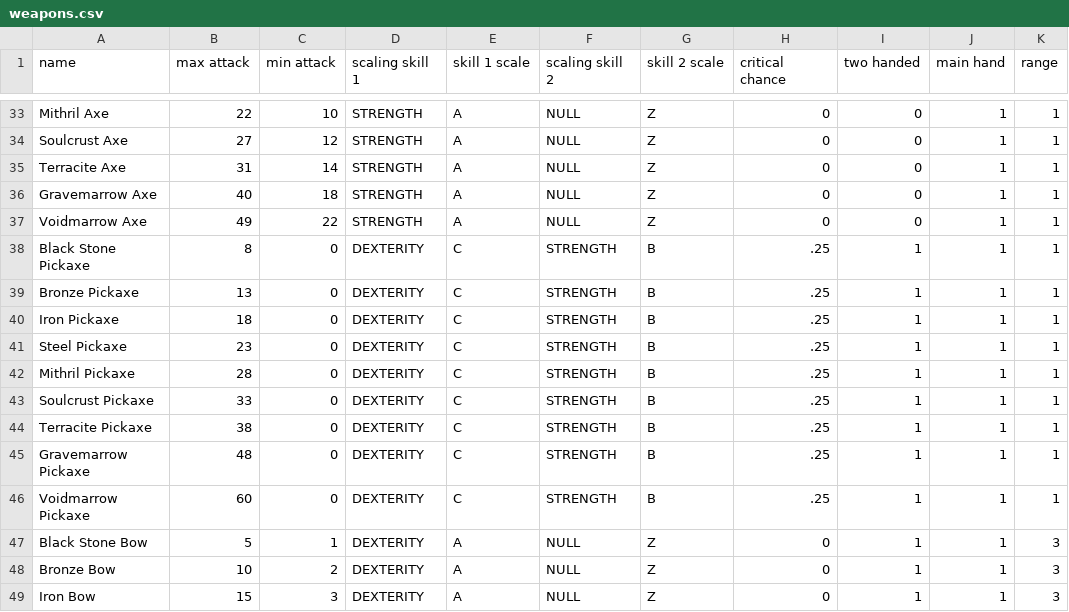
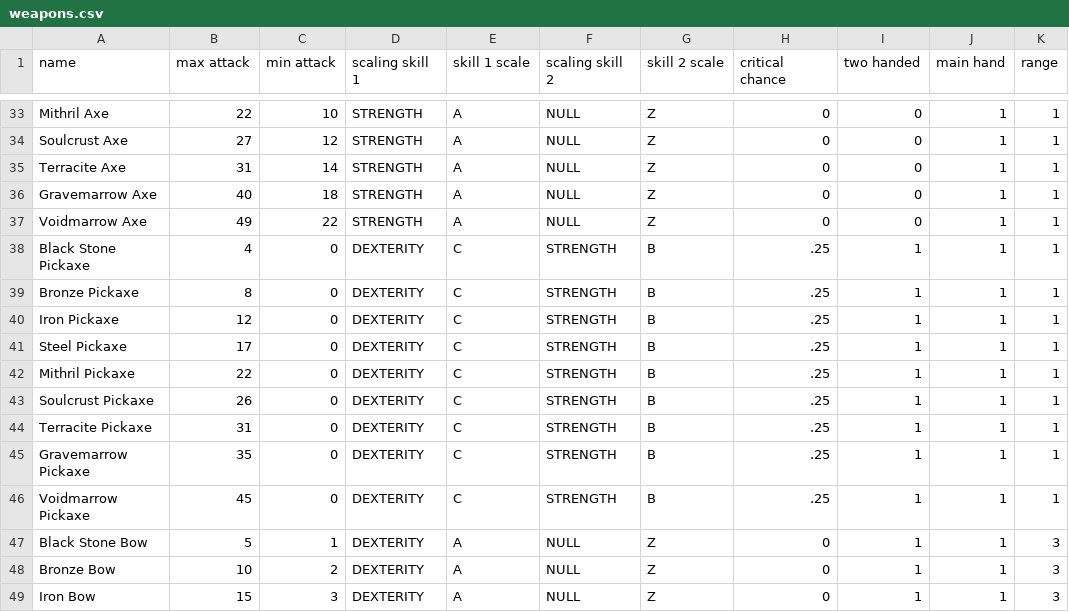
Before and after one commit to MarkSlayer456/CopyKnights, a CSV file: src/data/weapons/weapons.csv, drawn as a sheet; only a part is shown, gaps mark what is left out.

```diff
--- a/src/data/weapons/weapons.csv
+++ b/src/data/weapons/weapons.csv
@@ -37,11 +37,11 @@ Gravemarrow Axe,40,18,STRENGTH,A,NULL,Z,0,0,1,1
 Voidmarrow Axe,49,22,STRENGTH,A,NULL,Z,0,0,1,1
-Black Stone Pickaxe,8,0,DEXTERITY,C,STRENGTH,B,.25,1,1,1
-Bronze Pickaxe,13,0,DEXTERITY,C,STRENGTH,B,.25,1,1,1
-Iron Pickaxe,18,0,DEXTERITY,C,STRENGTH,B,.25,1,1,1
-Steel Pickaxe,23,0,DEXTERITY,C,STRENGTH,B,.25,1,1,1
-Mithril Pickaxe,28,0,DEXTERITY,C,STRENGTH,B,.25,1,1,1
-Soulcrust Pickaxe,33,0,DEXTERITY,C,STRENGTH,B,.25,1,1,1
-Terracite Pickaxe,38,0,DEXTERITY,C,STRENGTH,B,.25,1,1,1
-Gravemarrow Pickaxe,48,0,DEXTERITY,C,STRENGTH,B,.25,1,1,1
-Voidmarrow Pickaxe,60,0,DEXTERITY,C,STRENGTH,B,.25,1,1,1
+Black Stone Pickaxe,4,0,DEXTERITY,C,STRENGTH,B,.25,1,1,1
+Bronze Pickaxe,8,0,DEXTERITY,C,STRENGTH,B,.25,1,1,1
+Iron Pickaxe,12,0,DEXTERITY,C,STRENGTH,B,.25,1,1,1
+Steel Pickaxe,17,0,DEXTERITY,C,STRENGTH,B,.25,1,1,1
+Mithril Pickaxe,22,0,DEXTERITY,C,STRENGTH,B,.25,1,1,1
+Soulcrust Pickaxe,26,0,DEXTERITY,C,STRENGTH,B,.25,1,1,1
+Terracite Pickaxe,31,0,DEXTERITY,C,STRENGTH,B,.25,1,1,1
+Gravemarrow Pickaxe,35,0,DEXTERITY,C,STRENGTH,B,.25,1,1,1
+Voidmarrow Pickaxe,45,0,DEXTERITY,C,STRENGTH,B,.25,1,1,1
 Black Stone Bow,5,1,DEXTERITY,A,NULL,Z,0,1,1,3
```
Also changed, not shown: src/data/armor/armor_effects.csv, src/data/enemies.csv, 3 other files.
